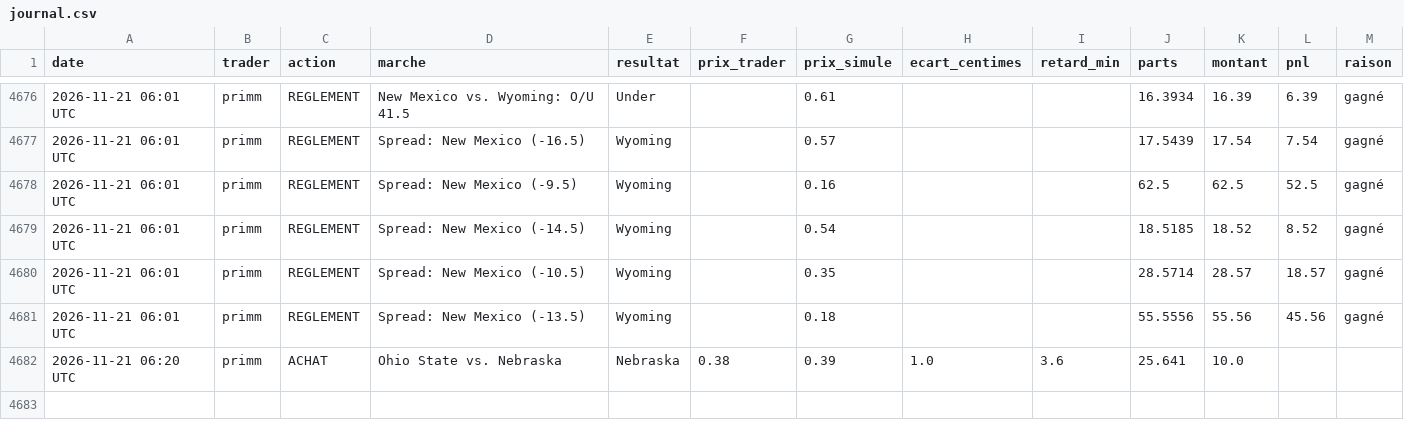
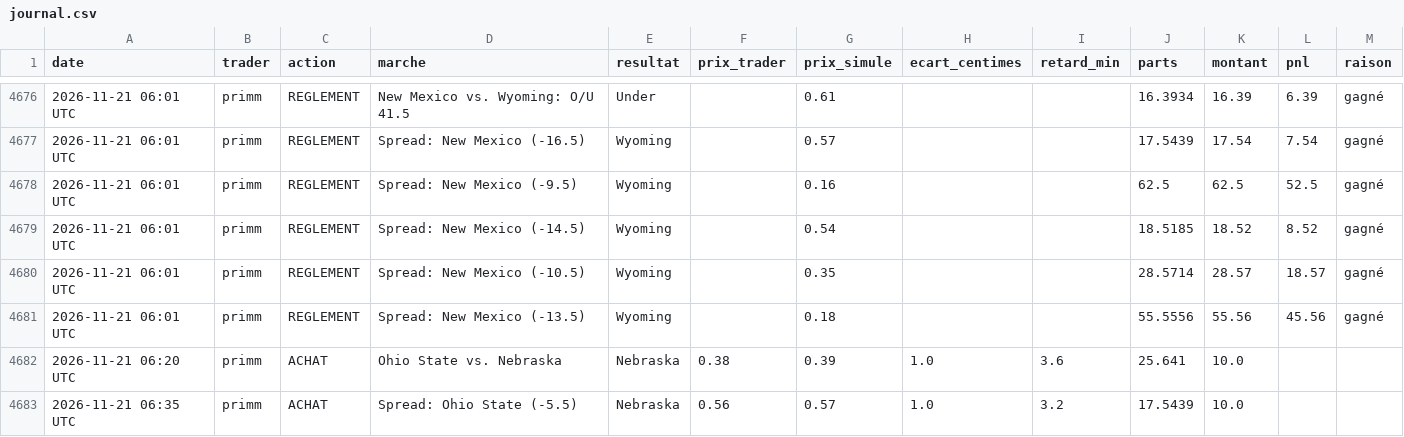
Before and after one commit to matusalem001/copytrade-sim, a CSV file: data/journal.csv, drawn as a sheet; only a part is shown, gaps mark what is left out.

```diff
--- a/data/journal.csv
+++ b/data/journal.csv
@@ -4682 +4682,2 @@ date,trader,action,marche,resultat,prix_trader,prix_simule,ecart_centimes,retard
 2026-11-21 06:20 UTC,primm,ACHAT,Ohio State vs. Nebraska,Nebraska,0.38,0.39,1.0,3.6,25.641,10.0,,
+2026-11-21 06:35 UTC,primm,ACHAT,Spread: Ohio State (-5.5),Nebraska,0.56,0.57,1.0,3.2,17.5439,10.0,,
```
Also changed, not shown: 3 other files.
